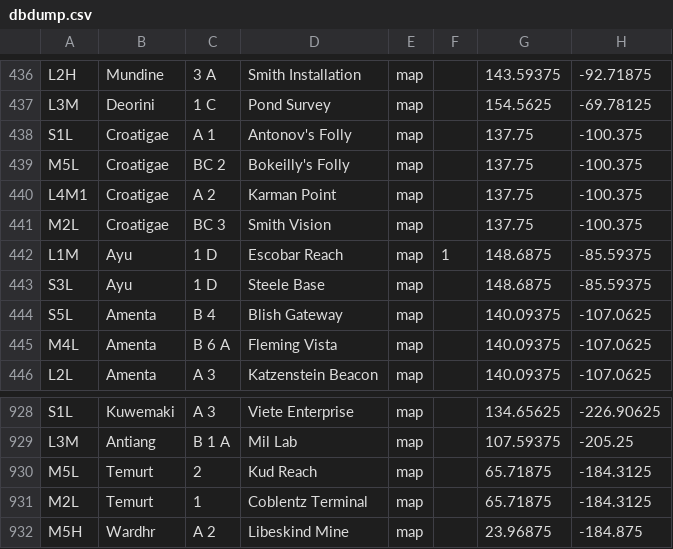
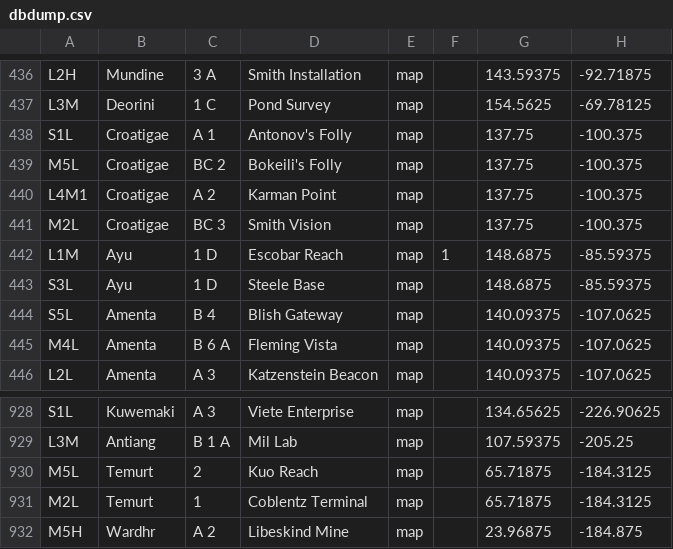
Before and after one commit to neotron/EDPathFinder, a CSV file: resources/dbdump.csv, drawn as a sheet; only a part is shown, gaps mark what is left out; the diff names each change by its address in the sheet, - before the commit and + after, or states it on an @@ line.

```diff
--- a/resources/dbdump.csv
+++ b/resources/dbdump.csv
-D439: Bokeilly's Folly
+D439: Bokeili's Folly
-D930: Kud Reach
+D930: Kuo Reach
```
Also changed, not shown: 3 other files.
